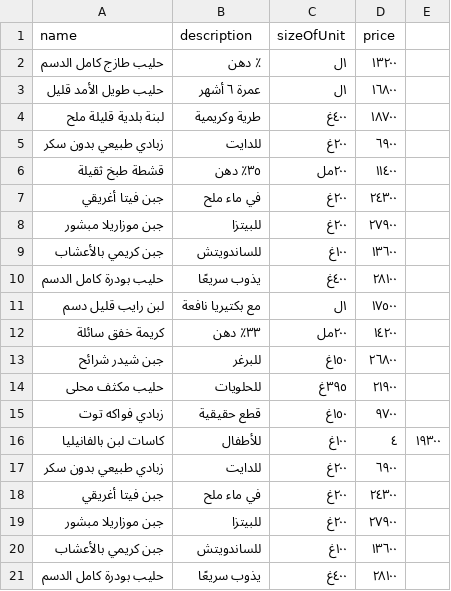
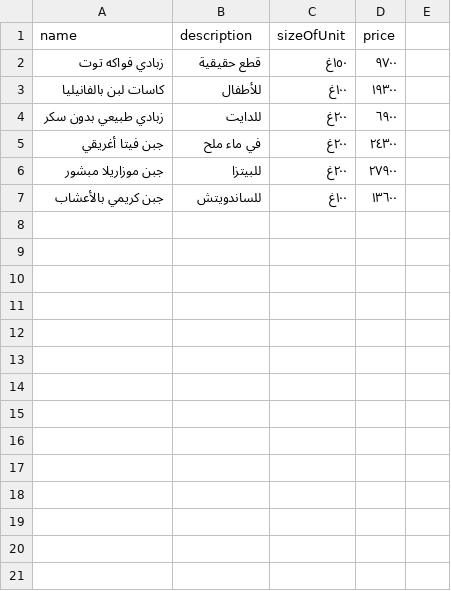
Before and after one commit to live-syrian-rates/unigroceries-backend, a CSV file: data/products/Dairy.csv, drawn as a sheet.

Commit message:
Update Dairy.csv

```diff
--- a/data/products/Dairy.csv
+++ b/data/products/Dairy.csv
@@ -1,17 +1,4 @@
 name,description,sizeOfUnit,price
-حليب طازج كامل الدسم,٪ دهن,١ل,١٣٢٠٠
-حليب طويل الأمد قليل ,عمرة ٦ أشهر,١ل,١٦٨٠٠
-لبنة بلدية قليلة ملح,طرية وكريمية,٤٠٠غ,١٨٧٠٠
-زبادي طبيعي بدون سكر,للدايت,٢٠٠غ,٦٩٠٠
-قشطة طبخ ثقيلة,٣٥٪ دهن,٢٠٠مل,١١٤٠٠
-جبن فيتا أغريقي,في ماء ملح,٢٠٠غ,٢٤٣٠٠
-جبن موزاريلا مبشور,للبيتزا,٢٠٠غ,٢٧٩٠٠
-جبن كريمي بالأعشاب,للساندويتش,١٠٠غ,١٣٦٠٠
-حليب بودرة كامل الدسم,يذوب سريعًا,٤٠٠غ,٢٨١٠٠
-لبن رايب قليل دسم,مع بكتيريا نافعة,١ل,١٧٥٠٠
-كريمة خفق سائلة,٣٣٪ دهن,٢٠٠مل,١٤٢٠٠
-جبن شيدر شرائح,للبرغر,١٥٠غ,٢٦٨٠٠
-حليب مكثف محلى,للحلويات,٣٩٥غ,٢١٩٠٠
 زبادي فواكه توت,قطع حقيقية,١٥٠غ,٩٧٠٠
-كاسات لبن بالفانيليا,للأطفال,١٠٠غ,٤,١٩٣٠٠
+كاسات لبن بالفانيليا,للأطفال,١٠٠غ,١٩٣٠٠
 زبادي طبيعي بدون سكر,للدايت,٢٠٠غ,٦٩٠٠
@@ -20,2 +7 @@ name,description,sizeOfUnit,price
 جبن كريمي بالأعشاب,للساندويتش,١٠٠غ,١٣٦٠٠
-حليب بودرة كامل الدسم,يذوب سريعًا,٤٠٠غ,٢٨١٠٠
```
